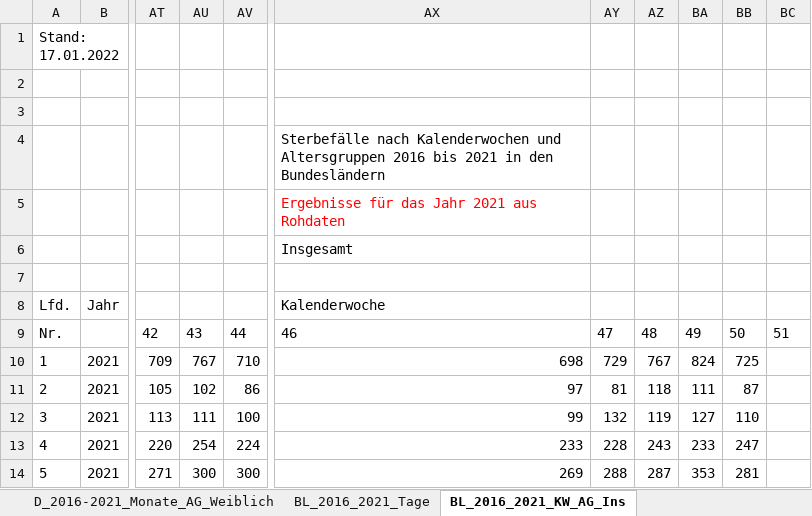
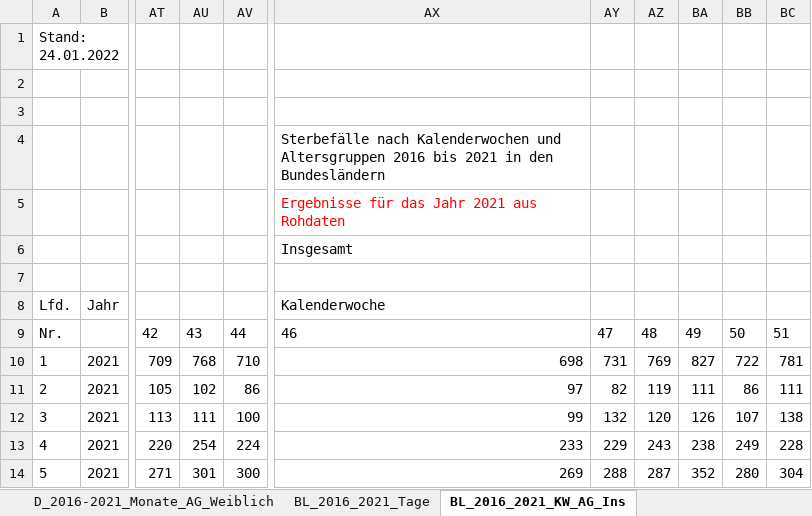
Before and after one commit to zidatalab/covid19dashboard, an Excel workbook: data/sonderauswertung_sterbefaelle.xlsx, sheet BL_2016_2021_KW_AG_Ins, drawn as a sheet; only a part is shown, gaps mark what is left out; values as stored, in another font and other column widths than the file's, no borders; the diff covers the shown part only; the diff names each change by its address in the sheet, - before the commit and + after, or states it on an @@ line.

```diff
--- a/data/sonderauswertung_sterbefaelle.xlsx (sheet BL_2016_2021_KW_AG_Ins)
+++ b/data/sonderauswertung_sterbefaelle.xlsx (sheet BL_2016_2021_KW_AG_Ins)
-A1: Stand: 17.01.2022
+A1: Stand: 24.01.2022
-AU10: 767
+AU10: 768
-AY10: 729
+AY10: 731
-AZ10: 767
+AZ10: 769
-BA10: 824
+BA10: 827
-BB10: 725
+BB10: 722
-BC10: (empty)
+BC10: 781
-AY11: 81
+AY11: 82
-AZ11: 118
+AZ11: 119
-BB11: 87
+BB11: 86
-BC11: (empty)
+BC11: 111
-AZ12: 119
+AZ12: 120
-BA12: 127
+BA12: 126
-BB12: 110
+BB12: 107
-BC12: (empty)
+BC12: 138
-AY13: 228
+AY13: 229
-BA13: 233
+BA13: 238
-BB13: 247
+BB13: 249
-BC13: (empty)
+BC13: 228
-AU14: 300
+AU14: 301
-BA14: 353
+BA14: 352
-BB14: 281
+BB14: 280
-BC14: (empty)
+BC14: 304
```
Also changed, not shown: 630 edited cells elsewhere in this sheet, sheet BL_2016_2021_Tage, sheet BL_2016_2021_KW_AG_Männlich, sheet BL_2016_2021_KW_AG_Weiblich, sheet D_2016_2022_KW_AG_Ins, sheet D_2016_2022_KW_AG_Männlich, sheet D_2016_2022_KW_AG_Weiblich, 8 more sheets, charts or pictures, 4 other files.
